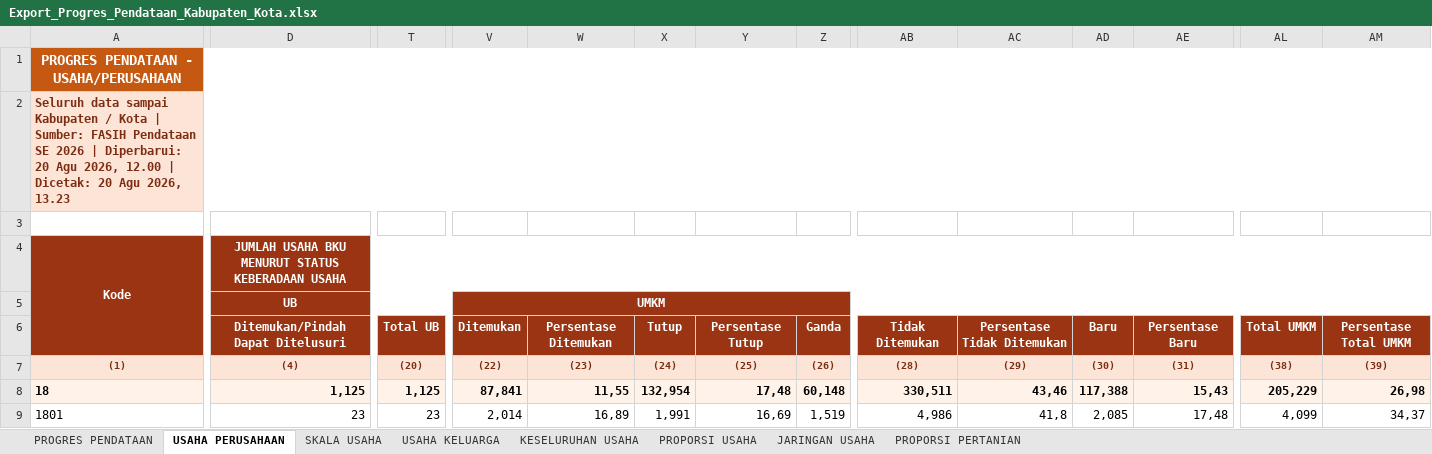
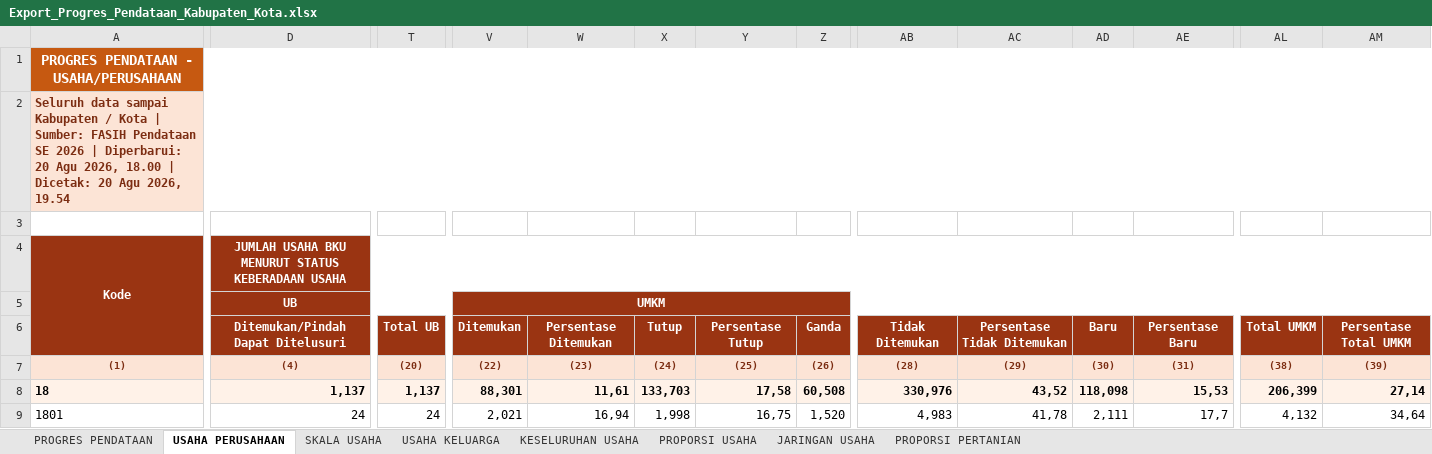
Before and after one commit to stathub1800/SE2026, an Excel workbook: data/Export_Progres_Pendataan_Kabupaten_Kota.xlsx, sheet USAHA PERUSAHAAN, drawn as a sheet; only a part is shown, gaps mark what is left out; values as stored, in another font and other column widths than the file's, no borders; the diff covers the shown part only; the diff names each change by its address in the sheet, - before the commit and + after, or states it on an @@ line.

```diff
--- a/data/Export_Progres_Pendataan_Kabupaten_Kota.xlsx (sheet USAHA PERUSAHAAN)
+++ b/data/Export_Progres_Pendataan_Kabupaten_Kota.xlsx (sheet USAHA PERUSAHAAN)
-A2: …Agu 2026, 12.00 | Dicetak: 20 Agu 2026, 13.23
+A2: …Agu 2026, 18.00 | Dicetak: 20 Agu 2026, 19.54
-D8: 1,125
+D8: 1,137
-T8: 1,125
+T8: 1,137
-V8: 87,841
+V8: 88,301
-W8: 11,55
+W8: 11,61
-X8: 132,954
+X8: 133,703
-Y8: 17,48
+Y8: 17,58
-Z8: 60,148
+Z8: 60,508
-AB8: 330,511
+AB8: 330,976
-AC8: 43,46
+AC8: 43,52
-AD8: 117,388
+AD8: 118,098
-AE8: 15,43
+AE8: 15,53
-AL8: 205,229
+AL8: 206,399
-AM8: 26,98
+AM8: 27,14
-D9: 23
+D9: 24
-T9: 23
+T9: 24
-V9: 2,014
+V9: 2,021
-W9: 16,89
+W9: 16,94
-X9: 1,991
+X9: 1,998
-Y9: 16,69
+Y9: 16,75
-Z9: 1,519
+Z9: 1,520
-AB9: 4,986
+AB9: 4,983
-AC9: 41,8
+AC9: 41,78
-AD9: 2,085
+AD9: 2,111
-AE9: 17,48
+AE9: 17,7
-AL9: 4,099
+AL9: 4,132
-AM9: 34,37
+AM9: 34,64
```
Also changed, not shown: 246 edited cells elsewhere in this sheet, sheet KESELURUHAN USAHA, sheet USAHA KELUARGA, sheet PROGRES PENDATAAN, sheet PROPORSI PERTANIAN, sheet SKALA USAHA, sheet PROPORSI USAHA, 1 more sheet, data/Export_Progres_Pemutakhiran_Keluarga_Kabupaten_Kota.xlsx, 1 other file.
